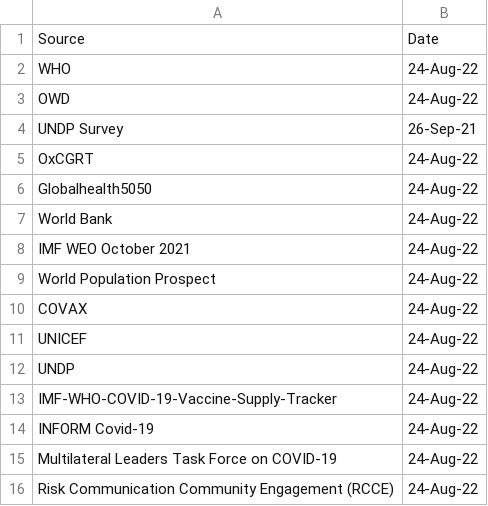
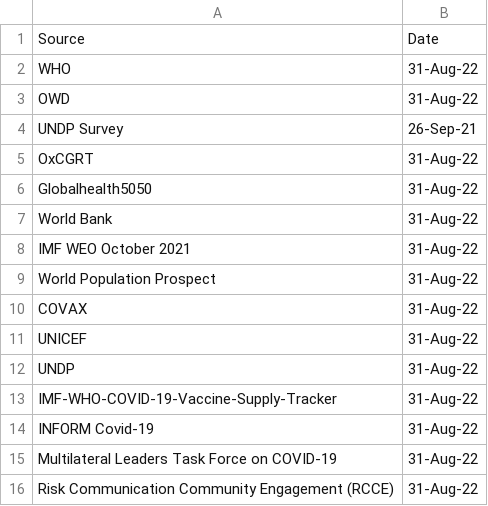
Before and after one commit to UNDP-Data/Vaccine-Equity-Dashboard-Indicator-Metadata, a CSV file: last-updated.csv, drawn as a sheet.

Commit message:
Update last-updated.csv

```diff
--- a/last-updated.csv
+++ b/last-updated.csv
@@ -1,16 +1,16 @@
 Source,Date
-WHO,24-Aug-22
-OWD,24-Aug-22
+WHO,31-Aug-22
+OWD,31-Aug-22
 UNDP Survey,26-Sep-21
-OxCGRT,24-Aug-22
-Globalhealth5050,24-Aug-22
-World Bank,24-Aug-22
-IMF WEO October 2021,24-Aug-22
-World Population Prospect,24-Aug-22
-COVAX,24-Aug-22
-UNICEF,24-Aug-22
-UNDP,24-Aug-22
-IMF-WHO-COVID-19-Vaccine-Supply-Tracker,24-Aug-22
-INFORM Covid-19,24-Aug-22
-Multilateral Leaders Task Force on COVID-19,24-Aug-22
-Risk Communication Community Engagement (RCCE),24-Aug-22
+OxCGRT,31-Aug-22
+Globalhealth5050,31-Aug-22
+World Bank,31-Aug-22
+IMF WEO October 2021,31-Aug-22
+World Population Prospect,31-Aug-22
+COVAX,31-Aug-22
+UNICEF,31-Aug-22
+UNDP,31-Aug-22
+IMF-WHO-COVID-19-Vaccine-Supply-Tracker,31-Aug-22
+INFORM Covid-19,31-Aug-22
+Multilateral Leaders Task Force on COVID-19,31-Aug-22
+Risk Communication Community Engagement (RCCE),31-Aug-22
```
